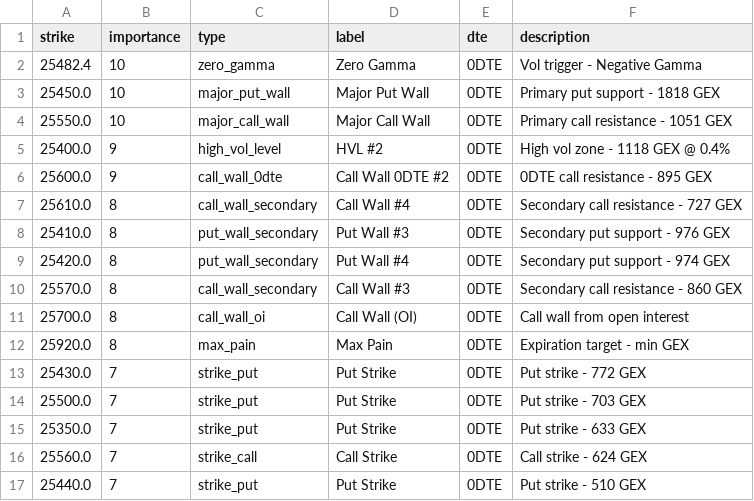
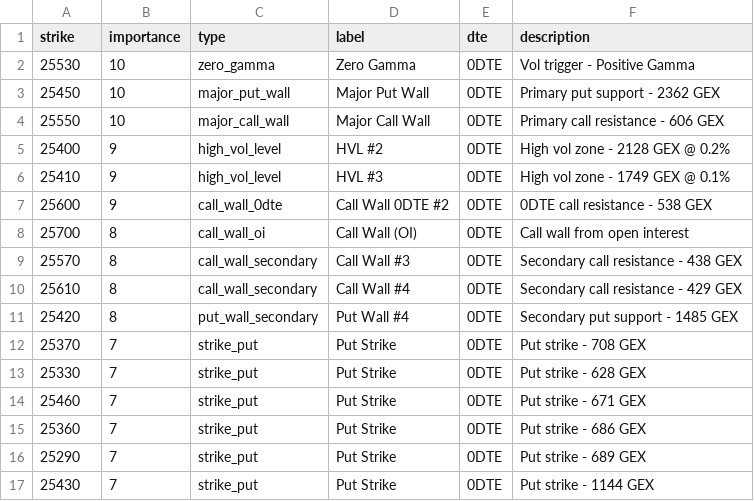
Before and after one commit to enzocosson/gex-levels-manual, a CSV file: nq_gex_zero.csv, drawn as a sheet; only a part is shown; the diff covers the shown part only.

```diff
--- a/nq_gex_zero.csv
+++ b/nq_gex_zero.csv
@@ -1,17 +1,17 @@
 strike,importance,type,label,dte,description
-25482.4,10,zero_gamma,Zero Gamma,0DTE,Vol trigger - Negative Gamma
-25450.0,10,major_put_wall,Major Put Wall,0DTE,Primary put support - 1818 GEX
-25550.0,10,major_call_wall,Major Call Wall,0DTE,Primary call resistance - 1051 GEX
-25400.0,9,high_vol_level,HVL #2,0DTE,High vol zone - 1118 GEX @ 0.4%
-25600.0,9,call_wall_0dte,Call Wall 0DTE #2,0DTE,0DTE call resistance - 895 GEX
-25610.0,8,call_wall_secondary,Call Wall #4,0DTE,Secondary call resistance - 727 GEX
-25410.0,8,put_wall_secondary,Put Wall #3,0DTE,Secondary put support - 976 GEX
-25420.0,8,put_wall_secondary,Put Wall #4,0DTE,Secondary put support - 974 GEX
-25570.0,8,call_wall_secondary,Call Wall #3,0DTE,Secondary call resistance - 860 GEX
-25700.0,8,call_wall_oi,Call Wall (OI),0DTE,Call wall from open interest
-25920.0,8,max_pain,Max Pain,0DTE,Expiration target - min GEX
-25430.0,7,strike_put,Put Strike,0DTE,Put strike - 772 GEX
-25500.0,7,strike_put,Put Strike,0DTE,Put strike - 703 GEX
-25350.0,7,strike_put,Put Strike,0DTE,Put strike - 633 GEX
-25560.0,7,strike_call,Call Strike,0DTE,Call strike - 624 GEX
-25440.0,7,strike_put,Put Strike,0DTE,Put strike - 510 GEX
+25530,10,zero_gamma,Zero Gamma,0DTE,Vol trigger - Positive Gamma
+25450,10,major_put_wall,Major Put Wall,0DTE,Primary put support - 2362 GEX
+25550,10,major_call_wall,Major Call Wall,0DTE,Primary call resistance - 606 GEX
+25400,9,high_vol_level,HVL #2,0DTE,High vol zone - 2128 GEX @ 0.2%
+25410,9,high_vol_level,HVL #3,0DTE,High vol zone - 1749 GEX @ 0.1%
+25600,9,call_wall_0dte,Call Wall 0DTE #2,0DTE,0DTE call resistance - 538 GEX
+25700,8,call_wall_oi,Call Wall (OI),0DTE,Call wall from open interest
+25570,8,call_wall_secondary,Call Wall #3,0DTE,Secondary call resistance - 438 GEX
+25610,8,call_wall_secondary,Call Wall #4,0DTE,Secondary call resistance - 429 GEX
+25420,8,put_wall_secondary,Put Wall #4,0DTE,Secondary put support - 1485 GEX
+25370,7,strike_put,Put Strike,0DTE,Put strike - 708 GEX
+25330,7,strike_put,Put Strike,0DTE,Put strike - 628 GEX
+25460,7,strike_put,Put Strike,0DTE,Put strike - 671 GEX
+25360,7,strike_put,Put Strike,0DTE,Put strike - 686 GEX
+25290,7,strike_put,Put Strike,0DTE,Put strike - 689 GEX
+25430,7,strike_put,Put Strike,0DTE,Put strike - 1144 GEX
```
Also changed, not shown: 4 added rows and 4 edited cells elsewhere in this file, es_gex_full.csv, es_gex_one.csv, 5 other files.
